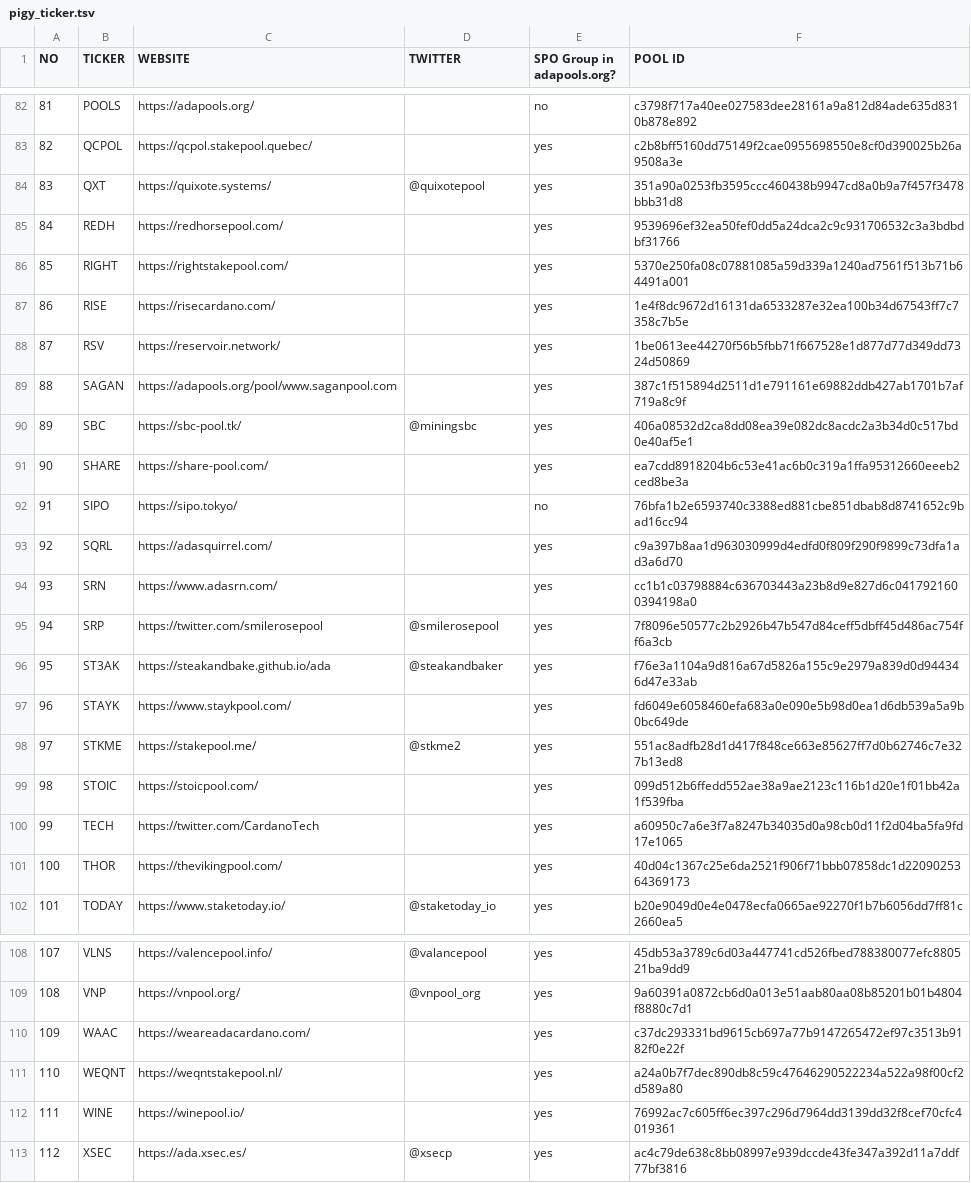
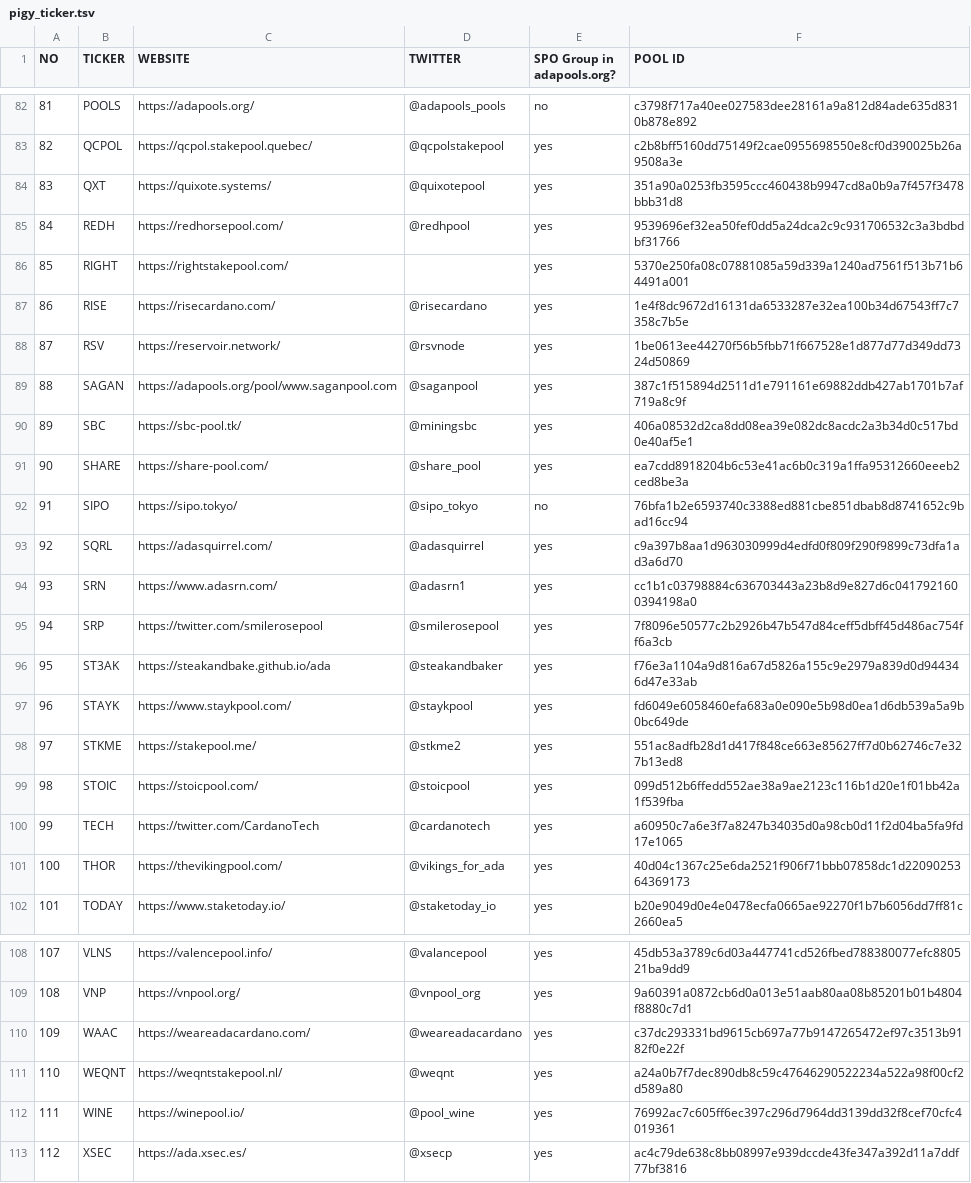
Before and after one commit to pigytoken/pigy-delegation, a TSV file: delegation-game/pigy_ticker.tsv, drawn as a sheet; only a part is shown, gaps mark what is left out; the diff covers the shown part only.

```diff
--- a/delegation-game/pigy_ticker.tsv
+++ b/delegation-game/pigy_ticker.tsv
@@ -82,21 +82,21 @@ NO	TICKER	WEBSITE	TWITTER	SPO Group in adapools.org?	POOL ID
-81	POOLS	https://adapools.org/		no	c3798f717a40ee027583dee28161a9a812d84ade635d8310b878e892
-82	QCPOL	https://qcpol.stakepool.quebec/		yes	c2b8bff5160dd75149f2cae0955698550e8cf0d390025b26a9508a3e
+81	POOLS	https://adapools.org/	@adapools_pools	no	c3798f717a40ee027583dee28161a9a812d84ade635d8310b878e892
+82	QCPOL	https://qcpol.stakepool.quebec/	@qcpolstakepool	yes	c2b8bff5160dd75149f2cae0955698550e8cf0d390025b26a9508a3e
 83	QXT 	https://quixote.systems/	@quixotepool	yes	351a90a0253fb3595ccc460438b9947cd8a0b9a7f457f3478bbb31d8
-84	REDH	https://redhorsepool.com/		yes	9539696ef32ea50fef0dd5a24dca2c9c931706532c3a3bdbdbf31766
+84	REDH	https://redhorsepool.com/	@redhpool	yes	9539696ef32ea50fef0dd5a24dca2c9c931706532c3a3bdbdbf31766
 85	RIGHT	https://rightstakepool.com/		yes	5370e250fa08c07881085a59d339a1240ad7561f513b71b64491a001
-86	RISE	https://risecardano.com/		yes	1e4f8dc9672d16131da6533287e32ea100b34d67543ff7c7358c7b5e
-87	RSV	https://reservoir.network/		yes	1be0613ee44270f56b5fbb71f667528e1d877d77d349dd7324d50869
-88	SAGAN	https://adapools.org/pool/www.saganpool.com		yes	387c1f515894d2511d1e791161e69882ddb427ab1701b7af719a8c9f
+86	RISE	https://risecardano.com/	@risecardano	yes	1e4f8dc9672d16131da6533287e32ea100b34d67543ff7c7358c7b5e
+87	RSV	https://reservoir.network/	@rsvnode	yes	1be0613ee44270f56b5fbb71f667528e1d877d77d349dd7324d50869
+88	SAGAN	https://adapools.org/pool/www.saganpool.com	@saganpool	yes	387c1f515894d2511d1e791161e69882ddb427ab1701b7af719a8c9f
 89	SBC	https://sbc-pool.tk/	@miningsbc	yes	406a08532d2ca8dd08ea39e082dc8acdc2a3b34d0c517bd0e40af5e1
-90	SHARE 	https://share-pool.com/		yes	ea7cdd8918204b6c53e41ac6b0c319a1ffa95312660eeeb2ced8be3a
-91	SIPO	https://sipo.tokyo/		no	76bfa1b2e6593740c3388ed881cbe851dbab8d8741652c9bad16cc94
-92	SQRL	https://adasquirrel.com/		yes	c9a397b8aa1d963030999d4edfd0f809f290f9899c73dfa1ad3a6d70
-93	SRN 	https://www.adasrn.com/		yes	cc1b1c03798884c636703443a23b8d9e827d6c0417921600394198a0
+90	SHARE 	https://share-pool.com/	@share_pool	yes	ea7cdd8918204b6c53e41ac6b0c319a1ffa95312660eeeb2ced8be3a
+91	SIPO	https://sipo.tokyo/	@sipo_tokyo	no	76bfa1b2e6593740c3388ed881cbe851dbab8d8741652c9bad16cc94
+92	SQRL	https://adasquirrel.com/	@adasquirrel	yes	c9a397b8aa1d963030999d4edfd0f809f290f9899c73dfa1ad3a6d70
+93	SRN 	https://www.adasrn.com/	@adasrn1	yes	cc1b1c03798884c636703443a23b8d9e827d6c0417921600394198a0
 94	SRP	https://twitter.com/smilerosepool	@smilerosepool	yes	7f8096e50577c2b2926b47b547d84ceff5dbff45d486ac754ff6a3cb
 95	ST3AK	https://steakandbake.github.io/ada	@steakandbaker	yes	f76e3a1104a9d816a67d5826a155c9e2979a839d0d944346d47e33ab
-96	STAYK 	https://www.staykpool.com/		yes	fd6049e6058460efa683a0e090e5b98d0ea1d6db539a5a9b0bc649de
+96	STAYK 	https://www.staykpool.com/	@staykpool	yes	fd6049e6058460efa683a0e090e5b98d0ea1d6db539a5a9b0bc649de
 97	STKME	https://stakepool.me/	@stkme2	yes	551ac8adfb28d1d417f848ce663e85627ff7d0b62746c7e327b13ed8
-98	STOIC	https://stoicpool.com/		yes	099d512b6ffedd552ae38a9ae2123c116b1d20e1f01bb42a1f539fba
-99	TECH	https://twitter.com/CardanoTech		yes	a60950c7a6e3f7a8247b34035d0a98cb0d11f2d04ba5fa9fd17e1065
-100	THOR	https://thevikingpool.com/		yes	40d04c1367c25e6da2521f906f71bbb07858dc1d2209025364369173
+98	STOIC	https://stoicpool.com/	@stoicpool	yes	099d512b6ffedd552ae38a9ae2123c116b1d20e1f01bb42a1f539fba
+99	TECH	https://twitter.com/CardanoTech	@cardanotech	yes	a60950c7a6e3f7a8247b34035d0a98cb0d11f2d04ba5fa9fd17e1065
+100	THOR	https://thevikingpool.com/	@vikings_for_ada	yes	40d04c1367c25e6da2521f906f71bbb07858dc1d2209025364369173
 101	TODAY	https://www.staketoday.io/	@staketoday_io	yes	b20e9049d0e4e0478ecfa0665ae92270f1b7b6056dd7ff81c2660ea5
@@ -109,5 +109,5 @@ NO	TICKER	WEBSITE	TWITTER	SPO Group in adapools.org?	POOL ID
 108	VNP	https://vnpool.org/	@vnpool_org	yes	9a60391a0872cb6d0a013e51aab80aa08b85201b01b4804f8880c7d1
-109	WAAC	https://weareadacardano.com/		yes	c37dc293331bd9615cb697a77b9147265472ef97c3513b9182f0e22f
-110	WEQNT	https://weqntstakepool.nl/		yes	a24a0b7f7dec890db8c59c47646290522234a522a98f00cf2d589a80
-111	WINE 	https://winepool.io/		yes	76992ac7c605ff6ec397c296d7964dd3139dd32f8cef70cfc4019361
+109	WAAC	https://weareadacardano.com/	@weareadacardano	yes	c37dc293331bd9615cb697a77b9147265472ef97c3513b9182f0e22f
+110	WEQNT	https://weqntstakepool.nl/	@weqnt	yes	a24a0b7f7dec890db8c59c47646290522234a522a98f00cf2d589a80
+111	WINE 	https://winepool.io/	@pool_wine	yes	76992ac7c605ff6ec397c296d7964dd3139dd32f8cef70cfc4019361
 112	XSEC	https://ada.xsec.es/	@xsecp	yes	ac4c79de638c8bb08997e939dccde43fe347a392d11a7ddf77bf3816
```
Also changed, not shown: 6 added rows and 54 edited cells elsewhere in this file, delegation-game/pigy_ticker.csv.
